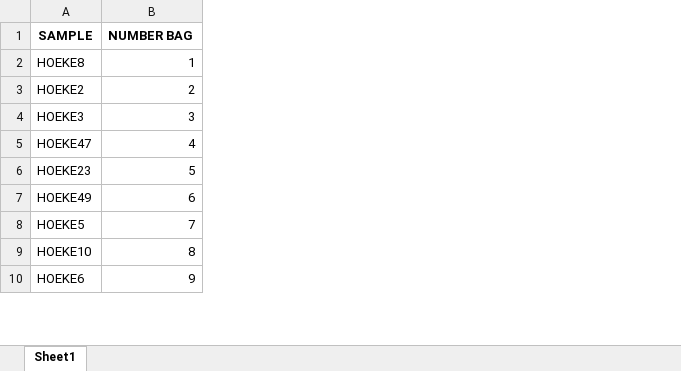
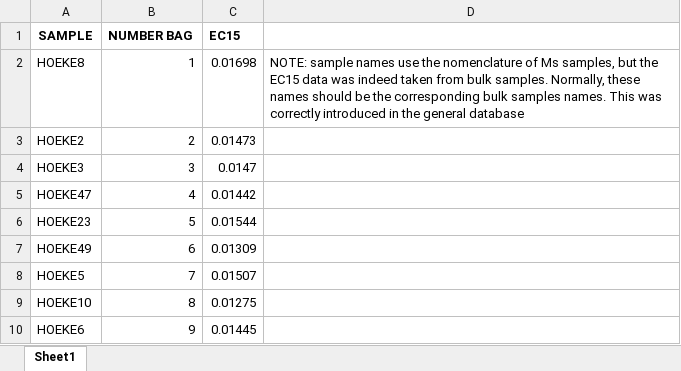
Before and after one commit to SENSE-UGent/kappa-CEC, an Excel workbook: data/EC15_LIST.xlsx, sheet Sheet1, drawn as a sheet; only a part is shown; values as stored, in another font and other column widths than the file's, no borders; the diff names each change by its address in the sheet, - before the commit and + after, or states it on an @@ line.

```diff
--- a/data/EC15_LIST.xlsx (sheet Sheet1)
+++ b/data/EC15_LIST.xlsx (sheet Sheet1)
+column C (EC15), rows 2-10: 0.01698 | 0.01473 | 0.0147 | 0.01442 | 0.01544 | 0.01309 | 0.01507 | 0.01275 | 0.01445
+column D, row 2: NOTE: sample names use the nomenclature of Ms samples, but the EC15 data was indeed taken from bulk samples. Normally, these names should be the corresponding bulk samples names. This was correctly introduced in the general database
```
Also changed, not shown: data/MS_text_XRF_hydr.xlsx, 11 other files.
